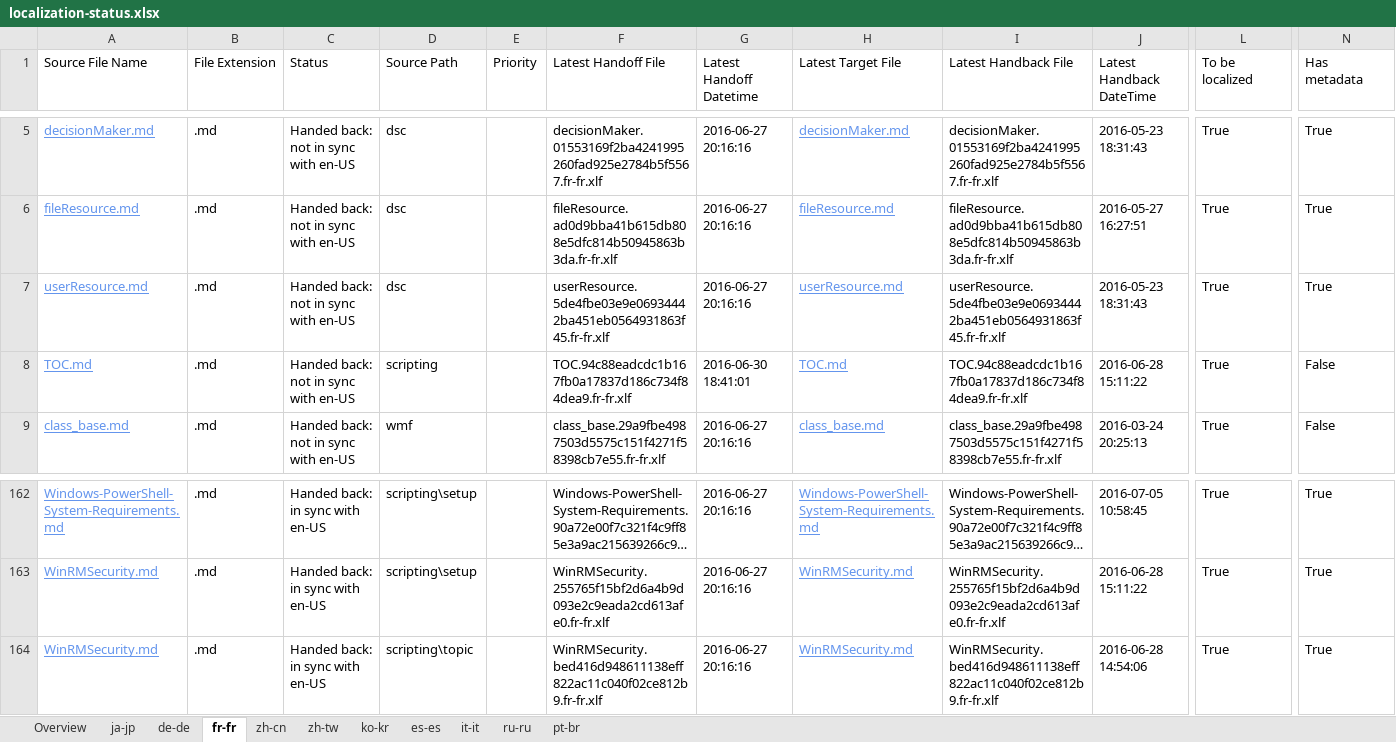
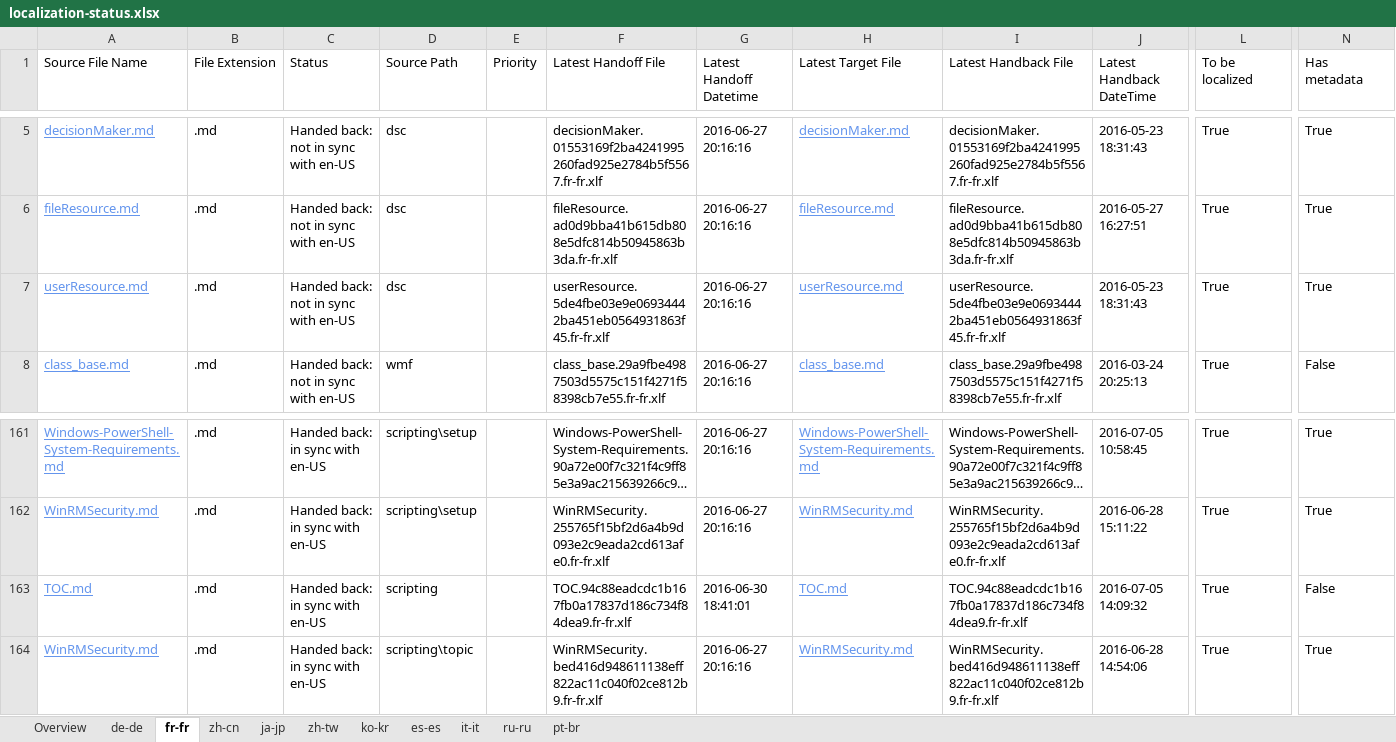
Before and after one commit to SonjaSaltzman/powerShell-Docs.handback, an Excel workbook: ol-handback/PowerShell/powerShell-Docs/live/localization-status.xlsx, sheet fr-fr, drawn as a sheet; only a part is shown, gaps mark what is left out; long unchanged cells end in …; values as stored, in another font and other column widths than the file's, no borders; table styles not drawn; removed rows and columns are numbered as before the commit, all else as after; rows hold the shown columns only; the diff names each change by its address in the sheet, - before the commit and + after, or states it on an @@ line.

```diff
--- a/ol-handback/PowerShell/powerShell-Docs/live/localization-status.xlsx (sheet fr-fr)
+++ b/ol-handback/PowerShell/powerShell-Docs/live/localization-status.xlsx (sheet fr-fr)
@@ sheet tab order changed: Overview | de-de | fr-fr | zh-cn | ja-jp | zh-tw | ko-kr | es-es | it-it | ru-ru | pt-br @@
-row 8: TOC.md | .md | Handed back: not in sync with en-US | scripting |  | TOC.94c88eadcdc1b167fb0a17837d186c734f84dea9.fr-fr.xlf | 2016-06-30 18:41:01 | TOC.md | TOC.94c88eadcdc1b167fb0a17837d186c734f84dea9.fr-fr.xlf | 2016-06-28 15:11:22 | True | False
+row 163: TOC.md | .md | Handed back: in sync with en-US | scripting |  | TOC.94c88eadcdc1b167fb0a17837d186c734f84dea9.fr-fr.xlf | 2016-06-30 18:41:01 | TOC.md | TOC.94c88eadcdc1b167fb0a17837d186c734f84dea9.fr-fr.xlf | 2016-07-05 14:09:32 | True | False
```
Also changed, not shown: sheet de-de, sheet zh-cn, sheet Overview, ol-handback/PowerShell/powerShell-Docs/live/handback-status.xlsx.
